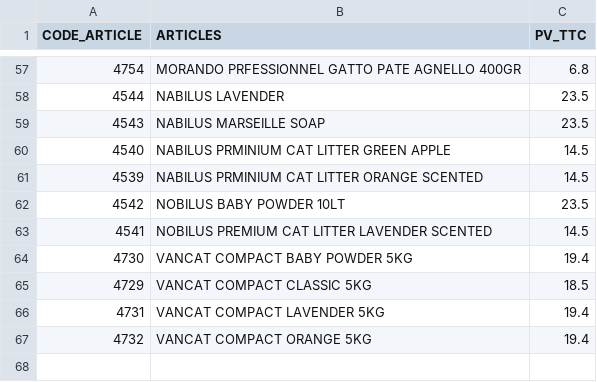
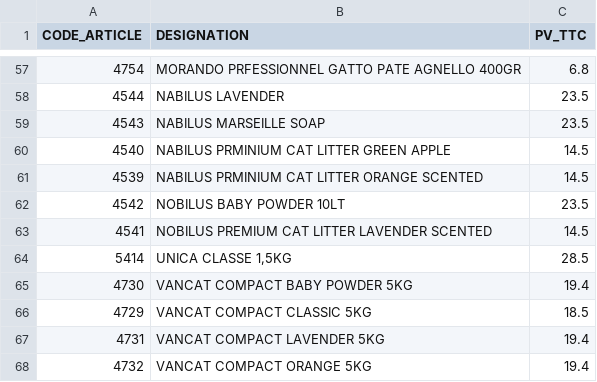
Before and after one commit to dituttitn-code/maxi-jdc-market, a CSV file: data/animaux_compagnie.csv, drawn as a sheet; only a part is shown, gaps mark what is left out; the diff names each change by its address in the sheet, - before the commit and + after, or states it on an @@ line.

Commit message:
Update animaux_compagnie.csv

```diff
--- a/data/animaux_compagnie.csv
+++ b/data/animaux_compagnie.csv
-B1: ARTICLES
+B1: DESIGNATION
+row 64: 5414 | UNICA CLASSE 1,5KG | 28.5
```
